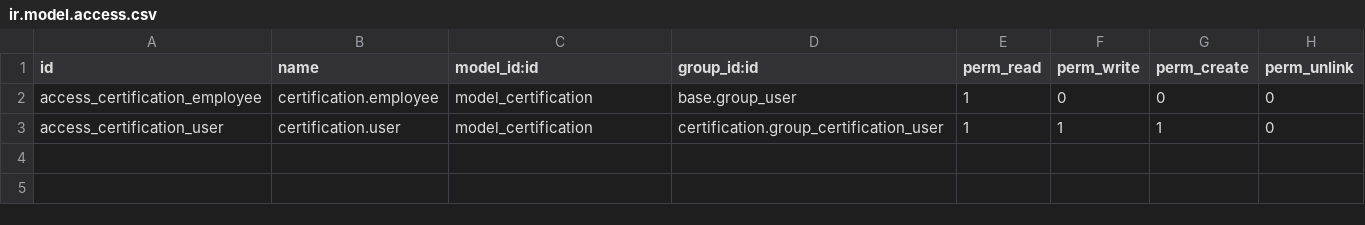
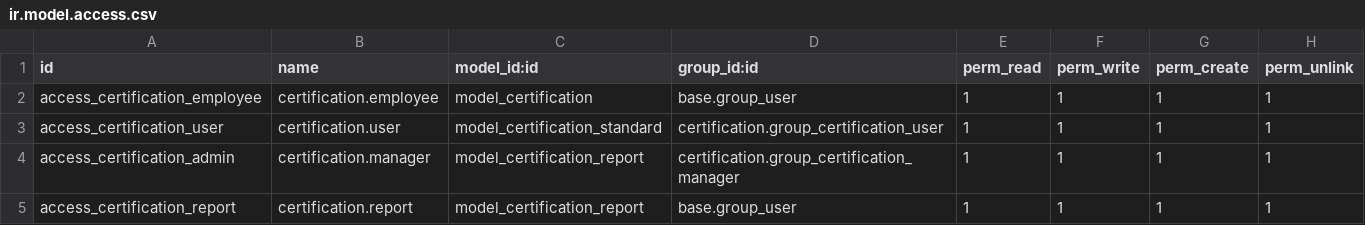
Before and after one commit to snariy/odoo-training-tr, a CSV file: certification/security/ir.model.access.csv, drawn as a sheet.

```diff
--- a/certification/security/ir.model.access.csv
+++ b/certification/security/ir.model.access.csv
@@ -1,3 +1,5 @@
 id,name,model_id:id,group_id:id,perm_read,perm_write,perm_create,perm_unlink
-access_certification_employee,certification.employee,model_certification,base.group_user,1,0,0,0
-access_certification_user,certification.user,model_certification,certification.group_certification_user,1,1,1,0
+access_certification_employee,certification.employee,model_certification,base.group_user,1,1,1,1
+access_certification_user,certification.user,model_certification_standard,certification.group_certification_user,1,1,1,1
+access_certification_admin,certification.manager,model_certification_report,certification.group_certification_manager,1,1,1,1
+access_certification_report,certification.report,model_certification_report,base.group_user,1,1,1,1
```
Also changed, not shown: 9 other files.
